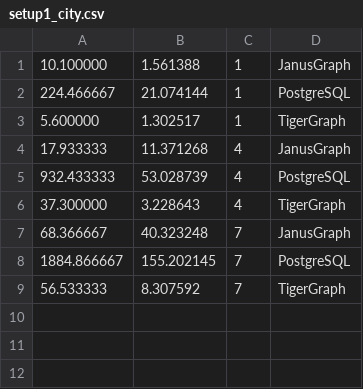
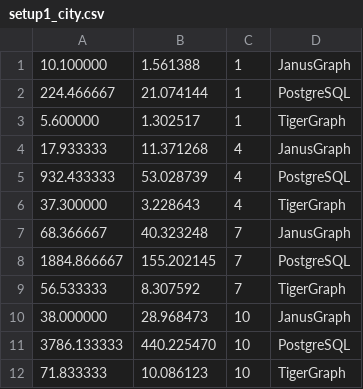
Before and after one commit to DavidBakerEffendi/providentia, a CSV file: providentia-docs/report/extract_graphs/setup1_results/setup1_city.csv, drawn as a sheet; the diff names each change by its address in the sheet, - before the commit and + after, or states it on an @@ line.

```diff
--- a/providentia-docs/report/extract_graphs/setup1_results/setup1_city.csv
+++ b/providentia-docs/report/extract_graphs/setup1_results/setup1_city.csv
+row 10: 38.000000 | 28.968473 | 10 | JanusGraph
+row 11: 3786.133333 | 440.225470 | 10 | PostgreSQL
+row 12: 71.833333 | 10.086123 | 10 | TigerGraph
```
Also changed, not shown: providentia-docs/report/extract_graphs/setup1_results/setup1_kate.csv, providentia-docs/report/extract_graphs/setup1_results/setup1_reviews.csv, 40 other files.
